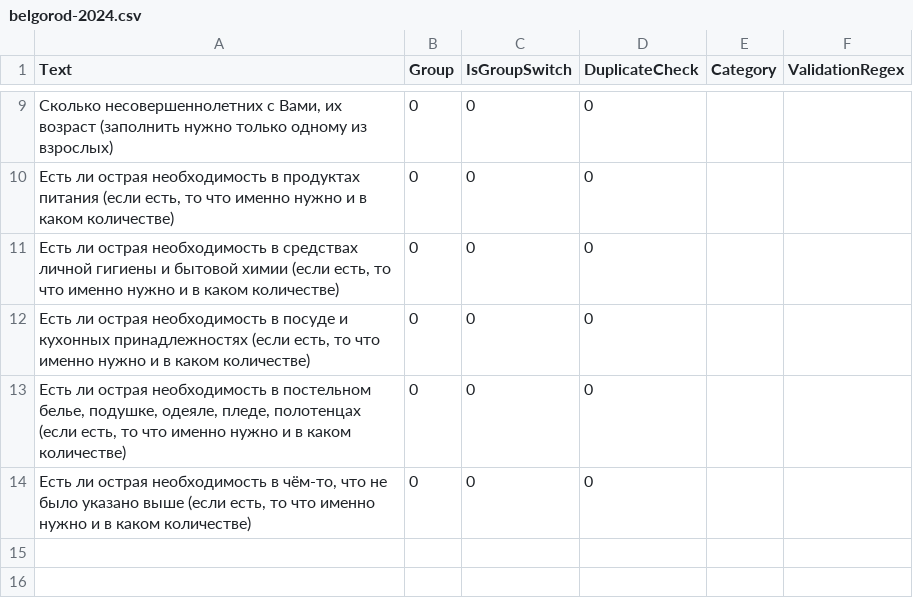
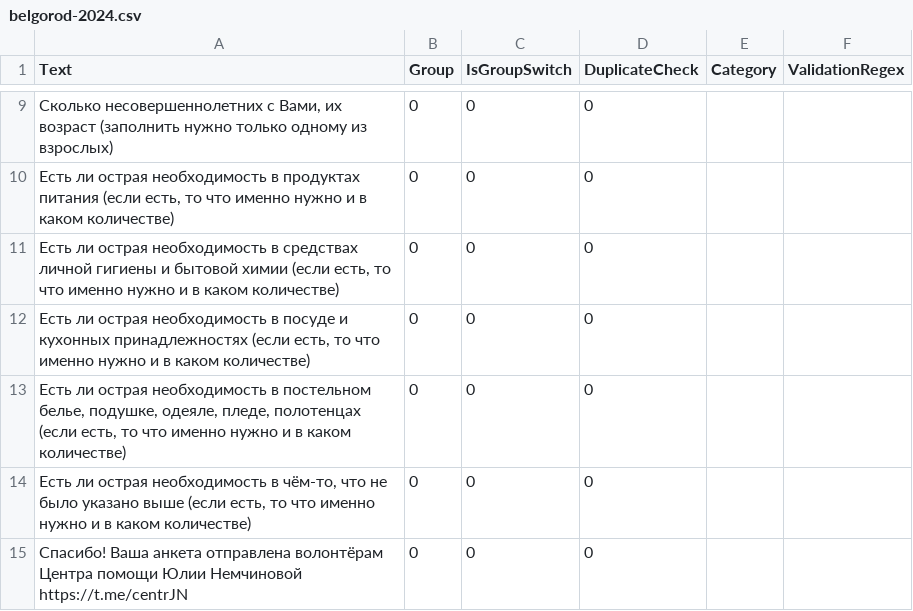
Before and after one commit to kenoma/Refugee.Questionnaire, a CSV file: questions/belgorod-2024.csv, drawn as a sheet; only a part is shown, gaps mark what is left out; the diff names each change by its address in the sheet, - before the commit and + after, or states it on an @@ line.

Commit message:
Update belgorod-2024.csv

```diff
--- a/questions/belgorod-2024.csv
+++ b/questions/belgorod-2024.csv
+row 15: Спасибо! Ваша анкета отправлена волонтёрам Центра помощи Юлии Немчиновой https://t.me/centrJN | 0 | 0 | 0
```
